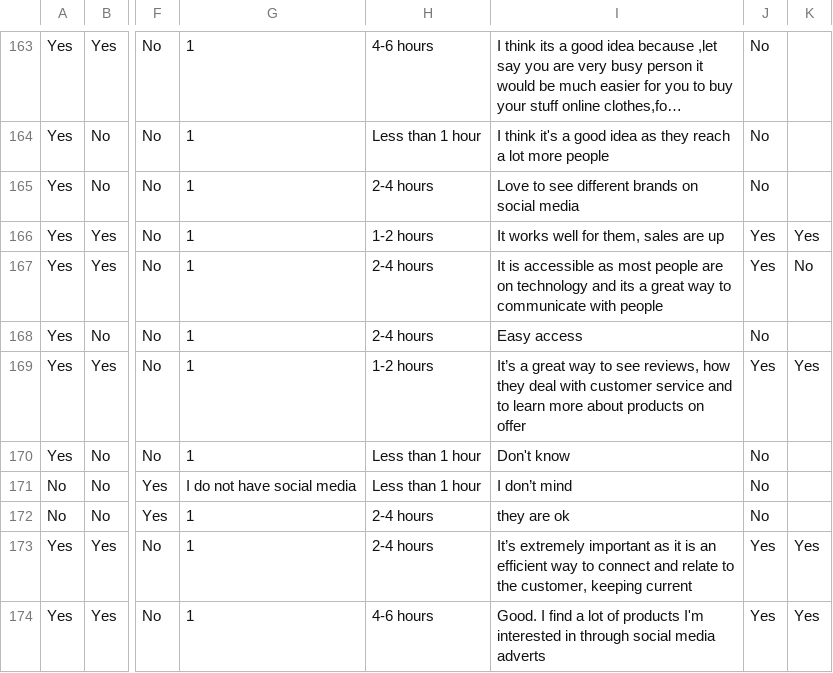
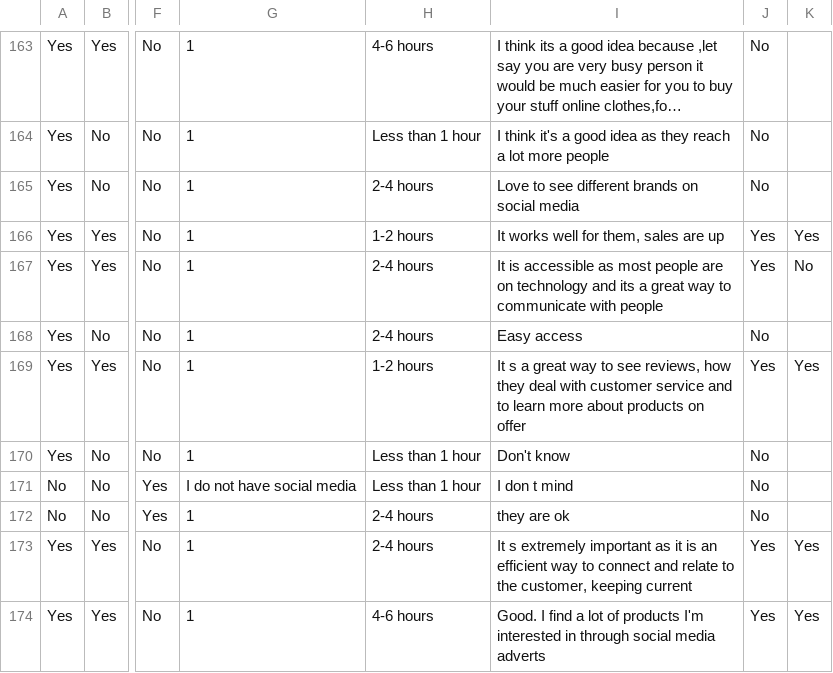
Before and after one commit to jathonderulo/SwEngGroup27, a CSV file: Backend/data-sets/survey-answers-all.csv, drawn as a sheet; only a part is shown, gaps mark what is left out; long unchanged cells end in …; the diff covers the shown part only; the diff names each change by its address in the sheet, - before the commit and + after, or states it on an @@ line.

```diff
--- a/Backend/data-sets/survey-answers-all.csv
+++ b/Backend/data-sets/survey-answers-all.csv
-I169: It’s a great…
+I169: It s a great…
-I171: I don’t mind
+I171: I don t mind
-I173: It’s extremely important…
+I173: It s extremely important…
```
Also changed, not shown: 39 edited cells elsewhere in this file, 7 other files.
